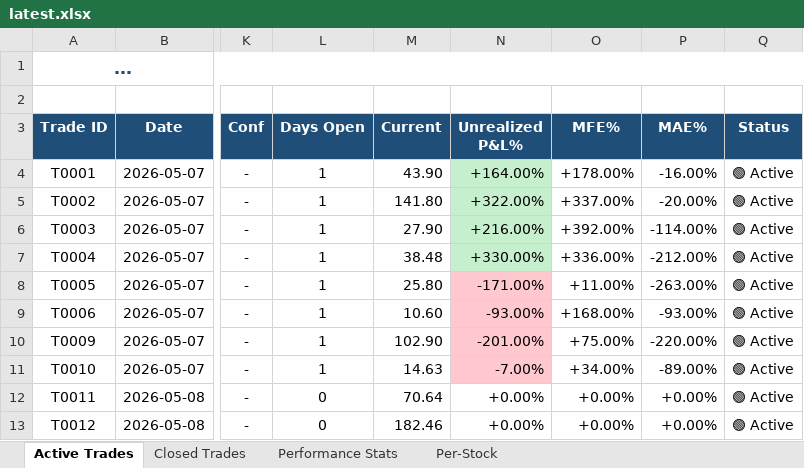
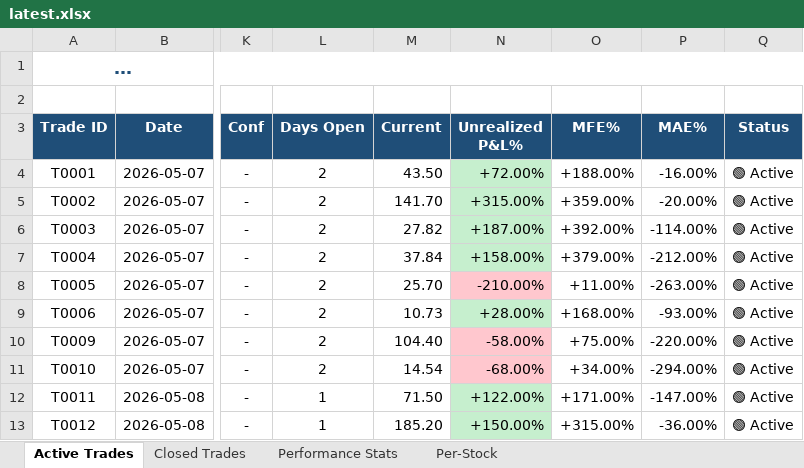
Before and after one commit to dhaher3337-debug/tadawul-swing, an Excel workbook: paper_trades/latest.xlsx, sheet Active Trades, drawn as a sheet; only a part is shown, gaps mark what is left out; long unchanged cells end in …; values as stored, in another font and other column widths than the file's, no borders; the diff names each change by its address in the sheet, - before the commit and + after, or states it on an @@ line.

```diff
--- a/paper_trades/latest.xlsx (sheet Active Trades)
+++ b/paper_trades/latest.xlsx (sheet Active Trades)
-L4:L11 (Days Open): 1
+L4:L11 (Days Open): 2
-M4 (Current): 43.90
+M4 (Current): 43.50
-N4 (Unrealized P&L%): +164.00%
+N4 (Unrealized P&L%): +72.00%
-O4 (MFE%): +178.00%
+O4 (MFE%): +188.00%
-M5 (Current): 141.80
+M5 (Current): 141.70
-N5 (Unrealized P&L%): +322.00%
+N5 (Unrealized P&L%): +315.00%
-O5 (MFE%): +337.00%
+O5 (MFE%): +359.00%
-M6 (Current): 27.90
+M6 (Current): 27.82
-N6 (Unrealized P&L%): +216.00%
+N6 (Unrealized P&L%): +187.00%
-M7 (Current): 38.48
+M7 (Current): 37.84
-N7 (Unrealized P&L%): +330.00%
+N7 (Unrealized P&L%): +158.00%
-O7 (MFE%): +336.00%
+O7 (MFE%): +379.00%
-M8 (Current): 25.80
+M8 (Current): 25.70
-N8 (Unrealized P&L%): -171.00%
+N8 (Unrealized P&L%): -210.00%
-M9 (Current): 10.60
+M9 (Current): 10.73
-N9 (Unrealized P&L%): -93.00%
+N9 (Unrealized P&L%): +28.00%
-N9 fill: #FFC7CE
+N9 fill: #C6EFCE
-M10 (Current): 102.90
+M10 (Current): 104.40
-N10 (Unrealized P&L%): -201.00%
+N10 (Unrealized P&L%): -58.00%
-M11 (Current): 14.63
+M11 (Current): 14.54
-N11 (Unrealized P&L%): -7.00%
+N11 (Unrealized P&L%): -68.00%
-P11 (MAE%): -89.00%
+P11 (MAE%): -294.00%
-L12:L13 (Days Open): 0
+L12:L13 (Days Open): 1
-M12 (Current): 70.64
+M12 (Current): 71.50
-N12 (Unrealized P&L%): +0.00%
+N12 (Unrealized P&L%): +122.00%
-N12:N13 fill: none
+N12:N13 fill: #C6EFCE
-O12 (MFE%): +0.00%
+O12 (MFE%): +171.00%
-P12 (MAE%): +0.00%
+P12 (MAE%): -147.00%
-M13 (Current): 182.46
+M13 (Current): 185.20
-N13 (Unrealized P&L%): +0.00%
+N13 (Unrealized P&L%): +150.00%
-O13 (MFE%): +0.00%
+O13 (MFE%): +315.00%
-P13 (MAE%): +0.00%
+P13 (MAE%): -36.00%
```
Also changed, not shown: sheet Performance Stats, 23 other files.
